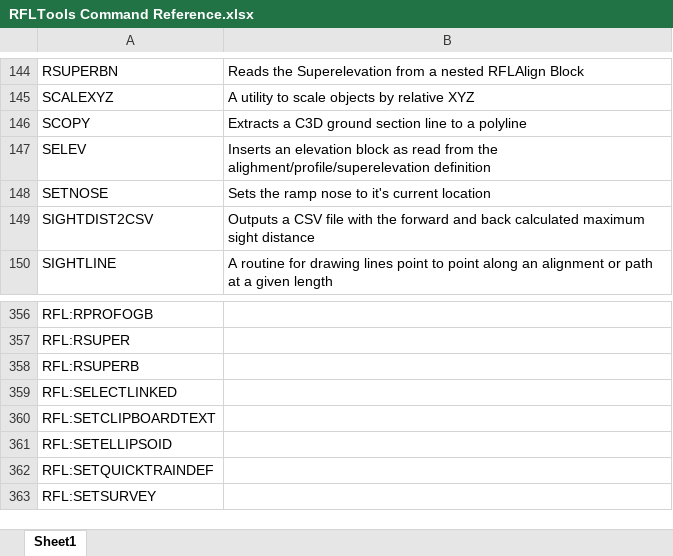
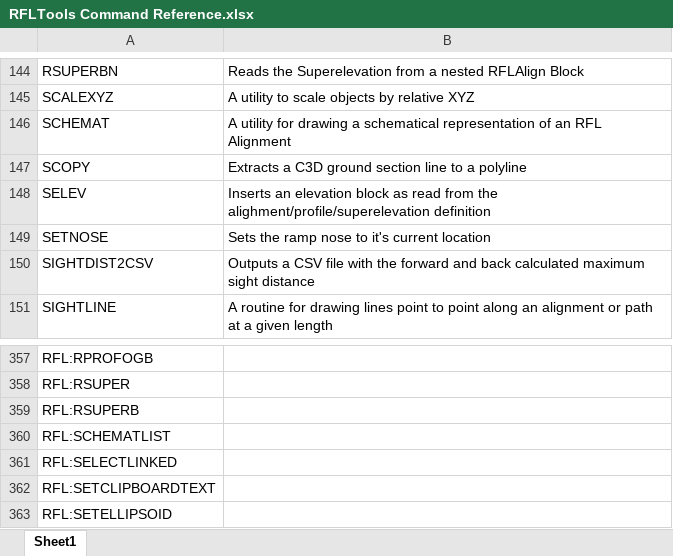
Before and after one commit to RFLTools/RFLTools, an Excel workbook: RFLTools Command Reference.xlsx, sheet Sheet1, drawn as a sheet; only a part is shown, gaps mark what is left out; the shorter side is filled out with more unchanged rows; values as stored, in another font and other column widths than the file's, no borders; the diff names each change by its address in the sheet, - before the commit and + after, or states it on an @@ line.

Commit message:
Added SCHEMAT

```diff
--- a/RFLTools Command Reference.xlsx (sheet Sheet1)
+++ b/RFLTools Command Reference.xlsx (sheet Sheet1)
+row 146: SCHEMAT | A utility for drawing a schematical representation of an RFL Alignment
+row 360: RFL:SCHEMATLIST
```
Also changed, not shown: 4 other files.
